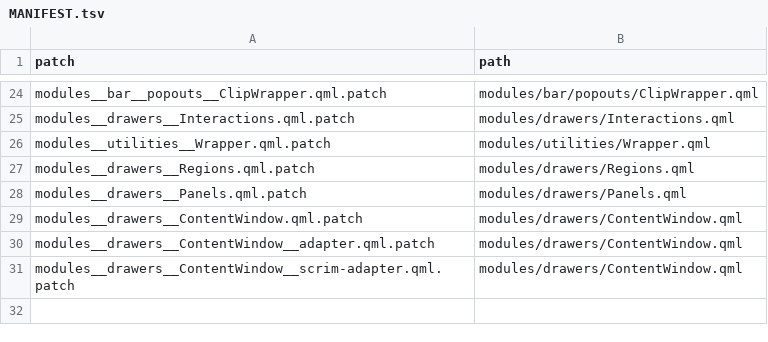
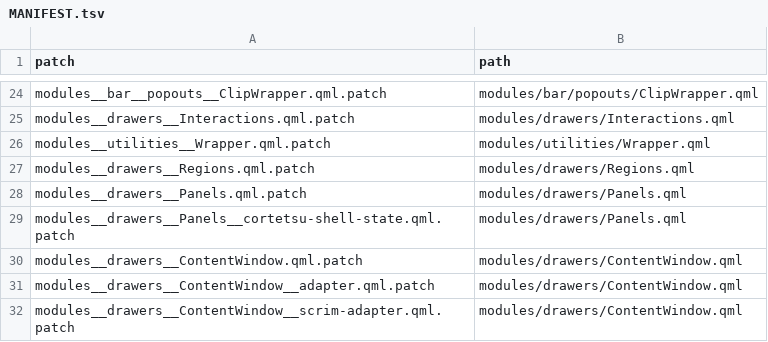
Before and after one commit to DilanRC/CaeRice, a TSV file: caelestia/patches/MANIFEST.tsv, drawn as a sheet; only a part is shown, gaps mark what is left out; the diff names each change by its address in the sheet, - before the commit and + after, or states it on an @@ line.

Commit message:
refactor(overlay): own screen state registry

```diff
--- a/caelestia/patches/MANIFEST.tsv
+++ b/caelestia/patches/MANIFEST.tsv
+row 29: modules__drawers__Panels__cortetsu-shell-state.qml.patch | modules/drawers/Panels.qml
```
Also changed, not shown: 5 other files.
